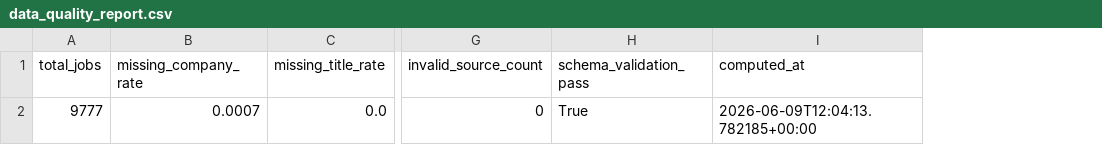
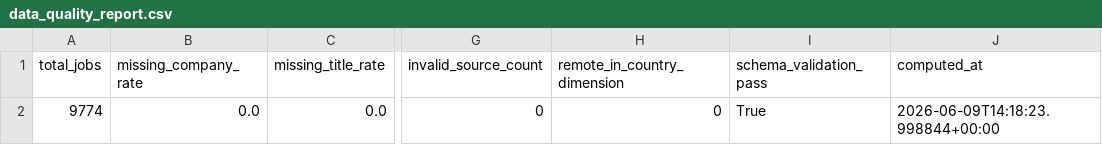
Before and after one commit to ritesh8303/dataforge, a CSV file: data/gold/data_quality_report.csv, drawn as a sheet; only a part is shown, gaps mark what is left out; addresses are those after the commit; the diff names each change by its address in the sheet, - before the commit and + after, or states it on an @@ line.

```diff
--- a/data/gold/data_quality_report.csv
+++ b/data/gold/data_quality_report.csv
+column H (remote_in_country_dimension), row 2: 0
-A2 (total_jobs): 9777
+A2 (total_jobs): 9774
-B2 (missing_company_rate): 0.0007
+B2 (missing_company_rate): 0.0
-J2 (computed_at): 2026-06-09T12:04:13.782185+00:00
+J2 (computed_at): 2026-06-09T14:18:23.998844+00:00
```
Also changed, not shown: data/gold/jobs_by_region.csv, data/gold/top_companies.csv, 12 other files.
